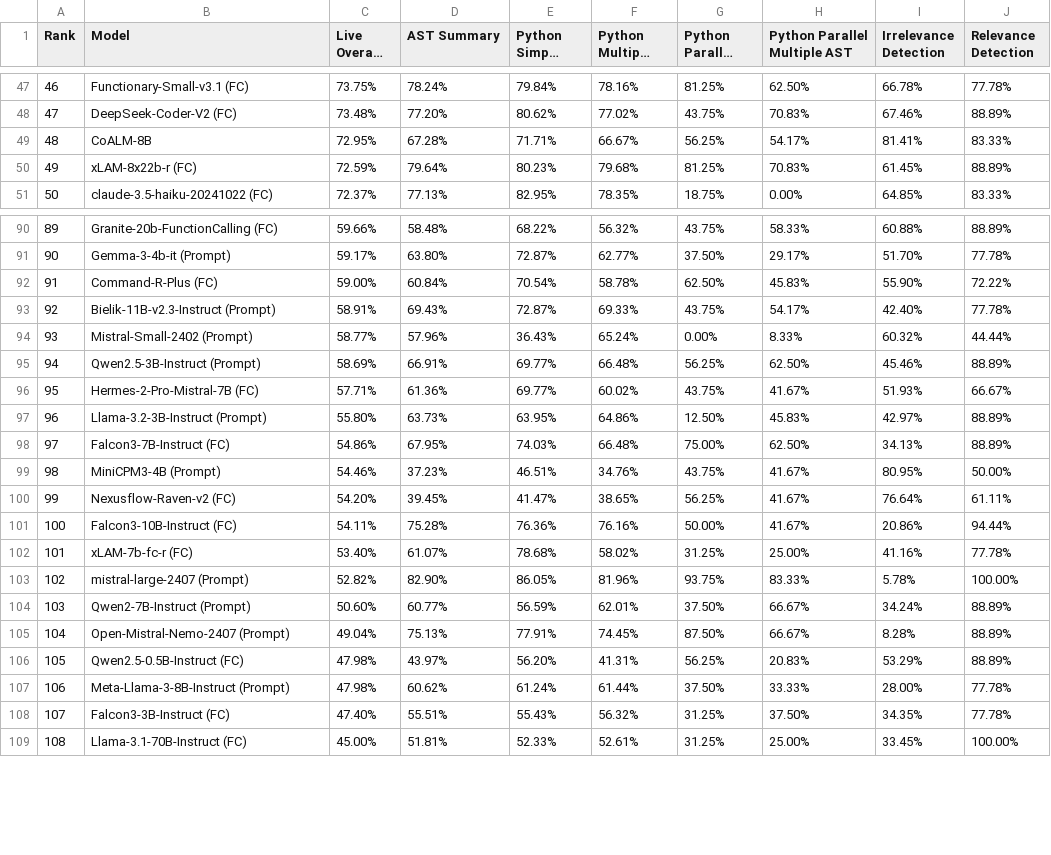
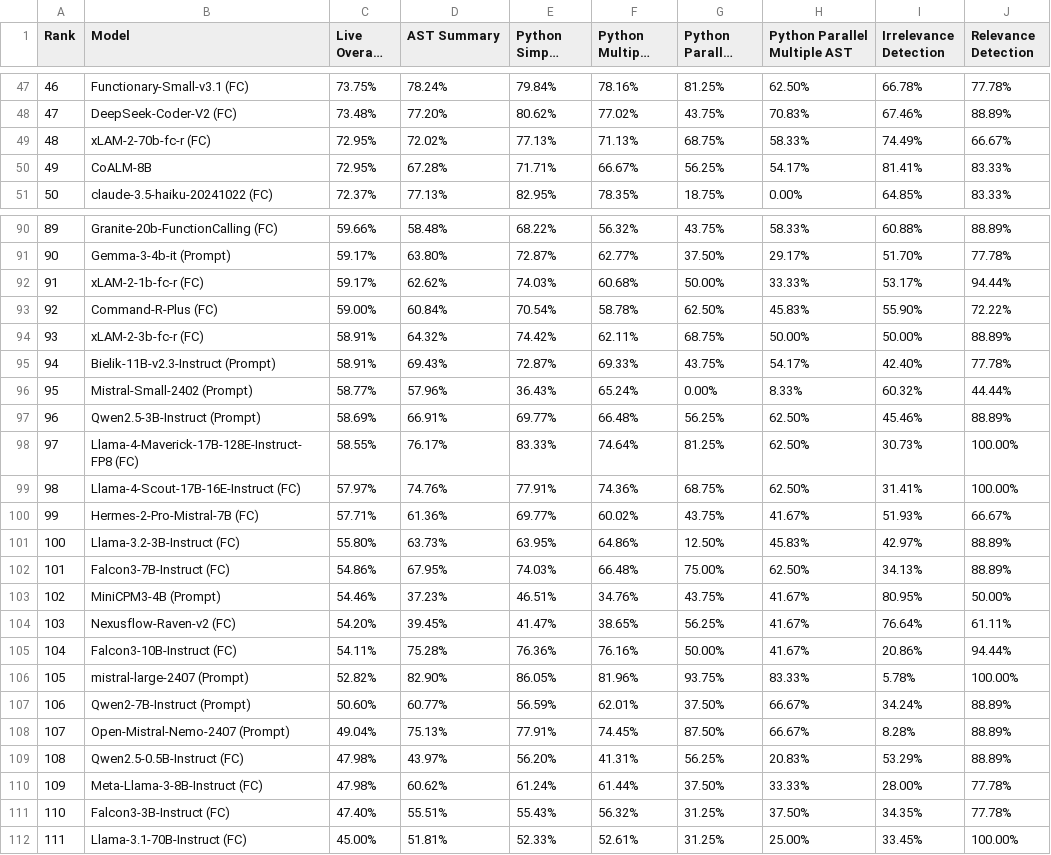
Before and after one commit to ShishirPatil/gorilla, a CSV file: data_live.csv, drawn as a sheet; only a part is shown, gaps mark what is left out; long unchanged cells end in …; removed rows and columns are numbered as before the commit, all else as after; the diff covers the shown part only; the diff names each change by its address in the sheet, - before the commit and + after, or states it on an @@ line.

```diff
--- a/data_live.csv
+++ b/data_live.csv
@@ column A (Rank) renumbered from row 4 down @@
+row 49: 48 | xLAM-2-70b-fc-r (FC) | 72.95% | 72.02% | 77.13% | 71.13% | 68.75% | 58.33% | 74.49% | 66.67%
-row 50: 49 | xLAM-8x22b-r (FC) | 72.59% | 79.64% | 80.23% | 79.68% | 81.25% | 70.83% | 61.45% | 88.89%
+row 92: 91 | xLAM-2-1b-fc-r (FC) | 59.17% | 62.62% | 74.03% | 60.68% | 50.00% | 33.33% | 53.17% | 94.44%
+row 94: 93 | xLAM-2-3b-fc-r (FC) | 58.91% | 64.32% | 74.42% | 62.11% | 68.75% | 50.00% | 50.00% | 88.89%
+row 98: 97 | Llama-4-Maverick-17B-128E-Instruct-FP8 (FC) | 58.55% | 76.17% | 83.33% | 74.64% | 81.25% | 62.50% | 30.73% | 100.00%
+row 99: 98 | Llama-4-Scout-17B-16E-Instruct (FC) | 57.97% | 74.76% | 77.91% | 74.36% | 68.75% | 62.50% | 31.41% | 100.00%
-B101 (Model): Llama-3.2-3B-Instruct (Prompt)
+B101 (Model): Llama-3.2-3B-Instruct (FC)
-row 102: 101 | xLAM-7b-fc-r (FC) | 53.40% | 61.07% | 78.68% | 58.02% | 31.25% | 25.00% | 41.16% | 77.78%
-B110 (Model): Meta-Llama-3-8B-Instruct (Prompt)
+B110 (Model): Meta-Llama-3-8B-Instruct (FC)
```
Also changed, not shown: 4 added rows, 5 removed rows and 5 edited cells elsewhere in this file, data_multi_turn.csv, data_non_live.csv, 1 other file.
